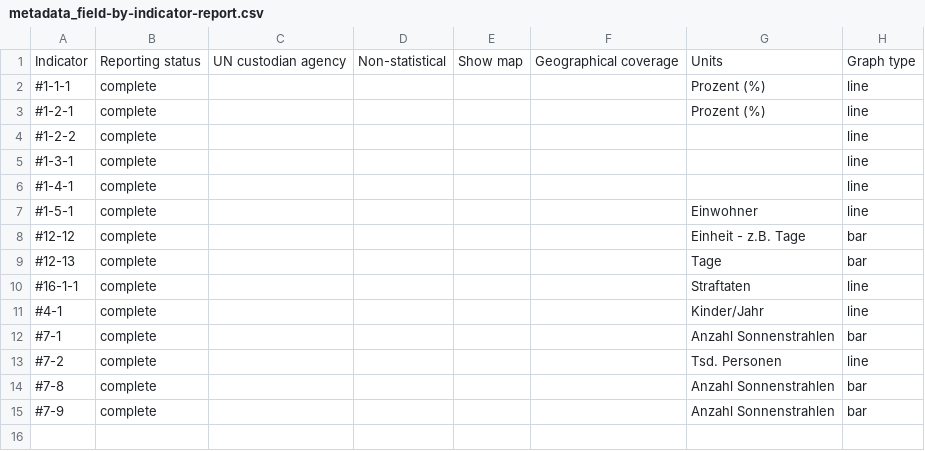
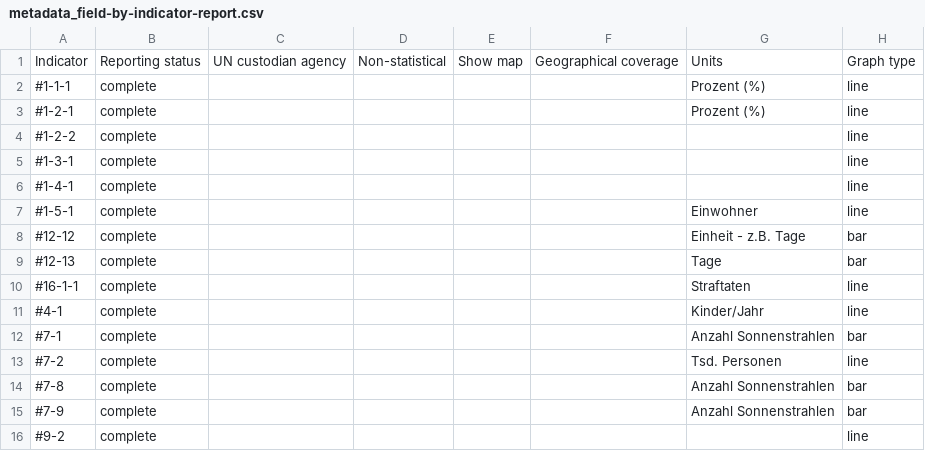
Before and after one commit to Land-Schleswig-Holstein/osdg-data, a CSV file: metadata_field-by-indicator-report.csv, drawn as a sheet.

```diff
--- a/metadata_field-by-indicator-report.csv
+++ b/metadata_field-by-indicator-report.csv
@@ -15 +15,2 @@ Indicator,Reporting status,UN custodian agency,Non-statistical,Show map,Geograph
 #7-9,complete,,,,,Anzahl Sonnenstrahlen,bar
+#9-2,complete,,,,,,line
```
Also changed, not shown: disaggregation-by-indicator-report.csv, 40 other files.
